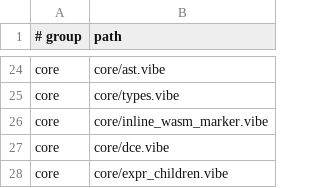
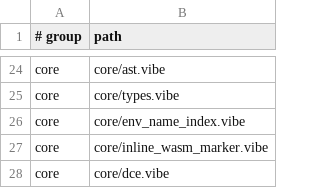
Before and after one commit to mizchi/vibe-lang, a TSV file: lib/@vibe/compiler/compiler_sources_manifest.tsv, drawn as a sheet; only a part is shown, gaps mark what is left out; the shorter side is filled out with more unchanged rows.

Commit message:
refactor(types): encapsulate cached names in immutable row indexes

```diff
--- a/lib/@vibe/compiler/compiler_sources_manifest.tsv
+++ b/lib/@vibe/compiler/compiler_sources_manifest.tsv
@@ -25,2 +25,3 @@ core	core/ast.vibe
 core	core/types.vibe
+core	core/env_name_index.vibe
 core	core/inline_wasm_marker.vibe
```
Also changed, not shown: 24 other files.
